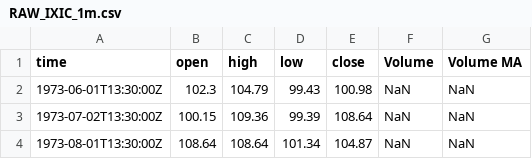
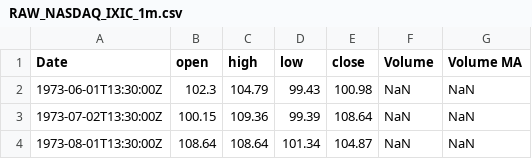
Before and after one commit to Fab-Miami/AI_economy_modelisation_and_market_forecast, a CSV file: saved_data_from_static/RAW_NASDAQ_IXIC_1m.csv (was saved_data_from_static/RAW_IXIC_1m.csv), drawn as a sheet; only a part is shown.

```diff
--- a/saved_data_from_static/RAW_IXIC_1m.csv
+++ b/saved_data_from_static/RAW_NASDAQ_IXIC_1m.csv
@@ -1,2 +1,2 @@
-time,open,high,low,close,Volume,Volume MA
+Date,open,high,low,close,Volume,Volume MA
 1973-06-01T13:30:00Z,102.3,104.79,99.43,100.98,NaN,NaN
```
Also changed, not shown: saved_data_from_static/DOWJONES_DJI_1m.csv, saved_data_from_static/NASDAQ_IXIC_1m.csv, 6 other files.
